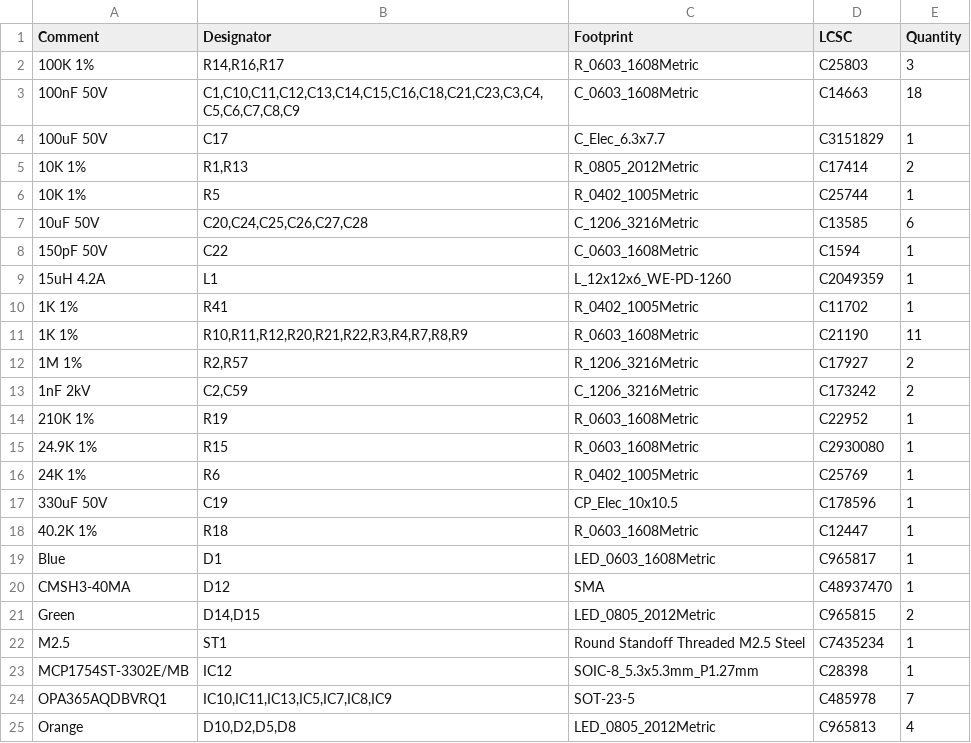
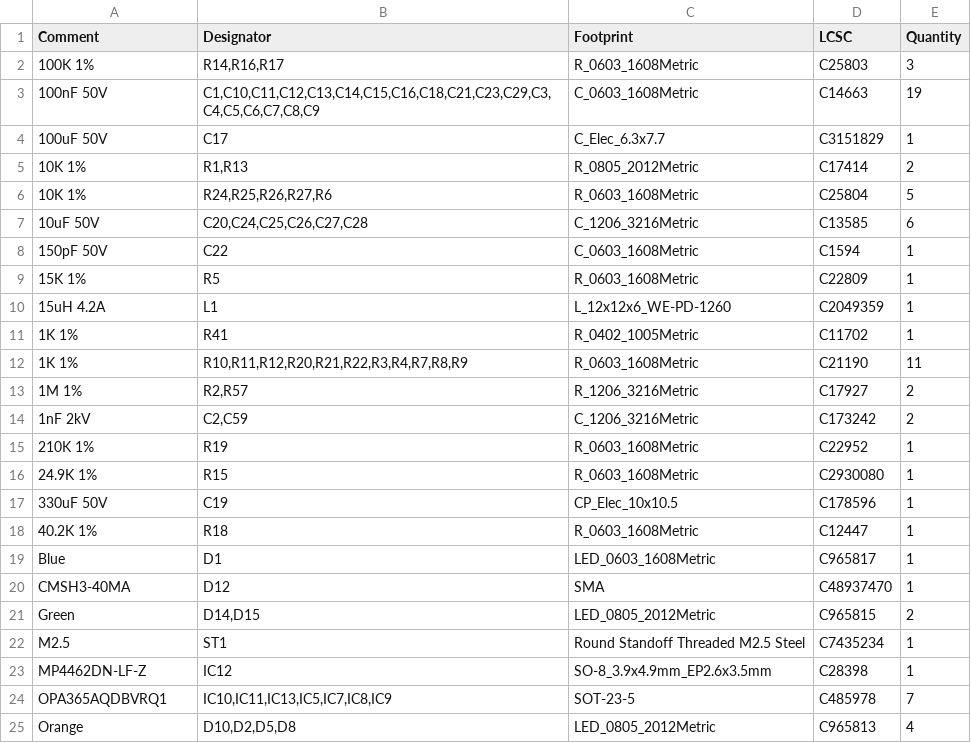
Before and after one commit to DvidMakesThings/HW_BladeCore-M54C, a CSV file: src/HardwareDesign/M54-DevBoard_1.0.0/jlcpcb/production_files/BOM-M54-DevBoard_1.0.0.csv, drawn as a sheet; only a part is shown; the diff covers the shown part only.

```diff
--- a/src/HardwareDesign/M54-DevBoard_1.0.0/jlcpcb/production_files/BOM-M54-DevBoard_1.0.0.csv
+++ b/src/HardwareDesign/M54-DevBoard_1.0.0/jlcpcb/production_files/BOM-M54-DevBoard_1.0.0.csv
@@ -2,8 +2,9 @@ Comment,Designator,Footprint,LCSC,Quantity
 100K 1%,"R14,R16,R17",R_0603_1608Metric,C25803,3
-100nF 50V,"C1,C10,C11,C12,C13,C14,C15,C16,C18,C21,C23,C3,C4,C5,C6,C7,C8,C9",C_0603_1608Metric,C14663,18
+100nF 50V,"C1,C10,C11,C12,C13,C14,C15,C16,C18,C21,C23,C29,C3,C4,C5,C6,C7,C8,C9",C_0603_1608Metric,C14663,19
 100uF 50V,C17,C_Elec_6.3x7.7,C3151829,1
 10K 1%,"R1,R13",R_0805_2012Metric,C17414,2
-10K 1%,R5,R_0402_1005Metric,C25744,1
+10K 1%,"R24,R25,R26,R27,R6",R_0603_1608Metric,C25804,5
 10uF 50V,"C20,C24,C25,C26,C27,C28",C_1206_3216Metric,C13585,6
 150pF 50V,C22,C_0603_1608Metric,C1594,1
+15K 1%,R5,R_0603_1608Metric,C22809,1
 15uH 4.2A,L1,L_12x12x6_WE-PD-1260,C2049359,1
@@ -15,3 +16,2 @@ Comment,Designator,Footprint,LCSC,Quantity
 24.9K 1%,R15,R_0603_1608Metric,C2930080,1
-24K 1%,R6,R_0402_1005Metric,C25769,1
 330uF 50V,C19,CP_Elec_10x10.5,C178596,1
@@ -22,3 +22,3 @@ Green,"D14,D15",LED_0805_2012Metric,C965815,2
 M2.5,ST1,Round Standoff Threaded M2.5 Steel,C7435234,1
-MCP1754ST-3302E/MB,IC12,SOIC-8_5.3x5.3mm_P1.27mm,C28398,1
+MP4462DN-LF-Z,IC12,SO-8_3.9x4.9mm_EP2.6x3.5mm,C28398,1
 OPA365AQDBVRQ1,"IC10,IC11,IC13,IC5,IC7,IC8,IC9",SOT-23-5,C485978,7
```
Also changed, not shown: 32 added rows elsewhere in this file, src/HardwareDesign/M54-DevBoard_1.0.0/jlcpcb/production_files/CPL-M54-DevBoard_1.0.0.csv, 19 other files.
